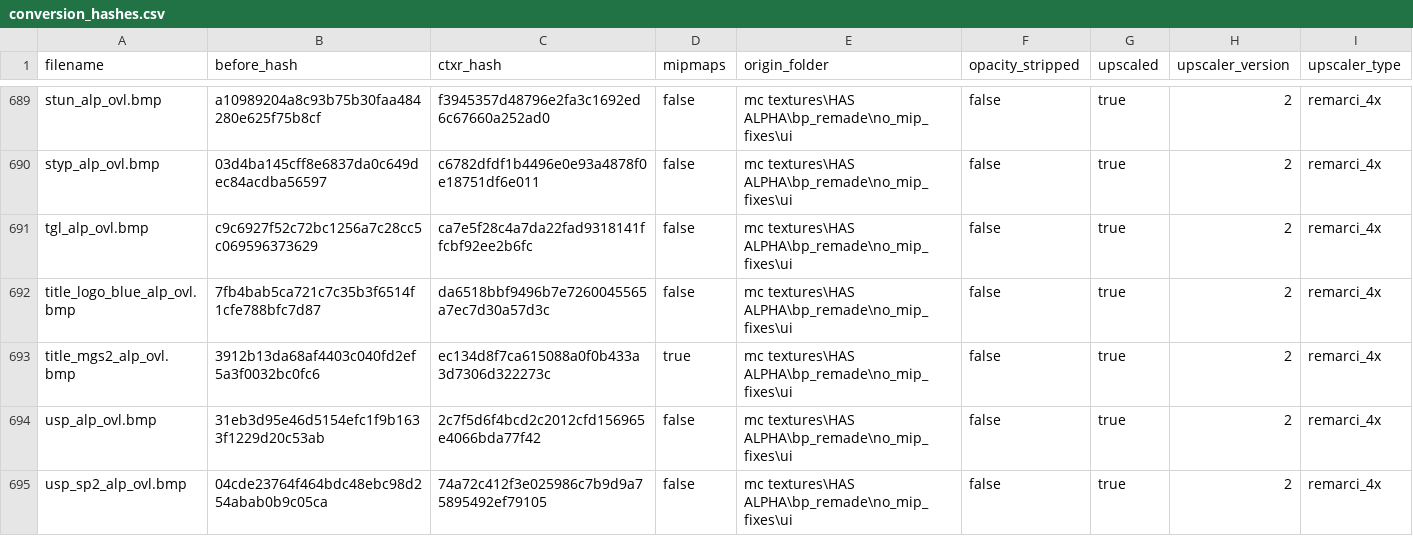
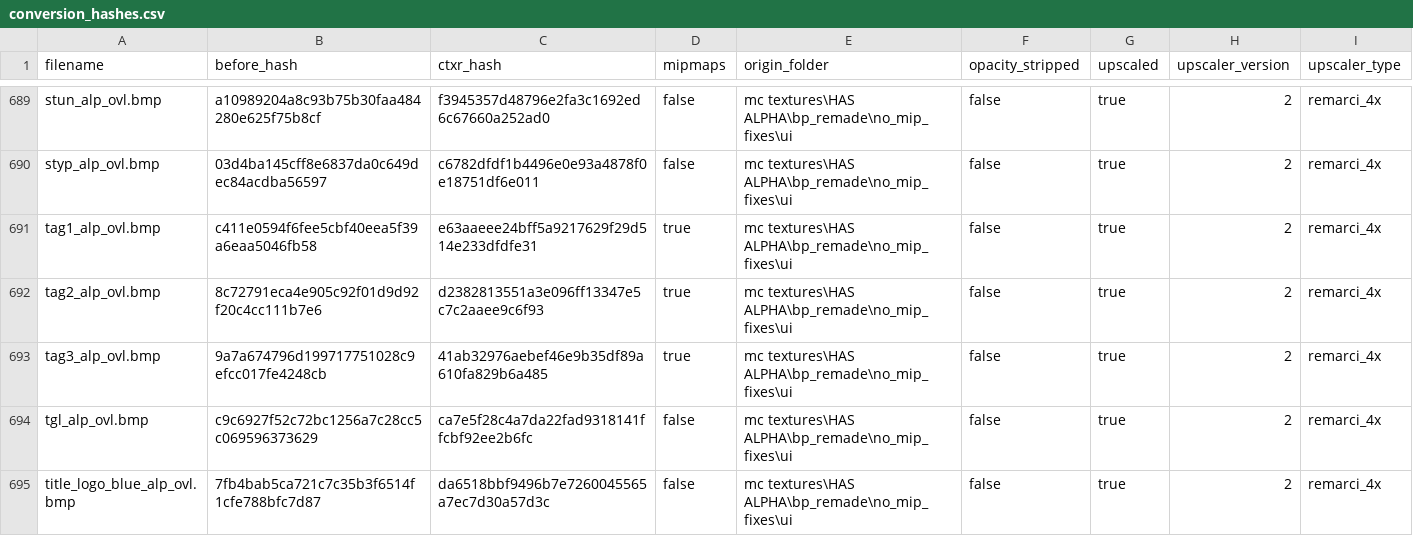
Before and after one commit to ShizCalev/MGS2-Upscaled-UI-Textures, a CSV file: Textures/Staging - 2x Upscaled/textures/flatlist/ovr_stm/_win/conversion_hashes.csv, drawn as a sheet; only a part is shown, gaps mark what is left out; the shorter side is filled out with more unchanged rows; the diff names each change by its address in the sheet, - before the commit and + after, or states it on an @@ line.

```diff
--- a/Textures/Staging - 2x Upscaled/textures/flatlist/ovr_stm/_win/conversion_hashes.csv
+++ b/Textures/Staging - 2x Upscaled/textures/flatlist/ovr_stm/_win/conversion_hashes.csv
+row 691: tag1_alp_ovl.bmp | c411e0594f6fee5cbf40eea5f39a6eaa5046fb58 | e63aaeee24bff5a9217629f29d514e233dfdfe31 | true | mc textures\HAS ALPHA\bp_remade\no_mip_fixes\ui | false | true | 2 | remarci_4x
+row 692: tag2_alp_ovl.bmp | 8c72791eca4e905c92f01d9d92f20c4cc111b7e6 | d2382813551a3e096ff13347e5c7c2aaee9c6f93 | true | mc textures\HAS ALPHA\bp_remade\no_mip_fixes\ui | false | true | 2 | remarci_4x
+row 693: tag3_alp_ovl.bmp | 9a7a674796d199717751028c9efcc017fe4248cb | 41ab32976aebef46e9b35df89a610fa829b6a485 | true | mc textures\HAS ALPHA\bp_remade\no_mip_fixes\ui | false | true | 2 | remarci_4x
```
Also changed, not shown: Textures/Staging - 4x Upscaled/textures/flatlist/ovr_stm/_win/conversion_hashes.csv, 7 other files.
